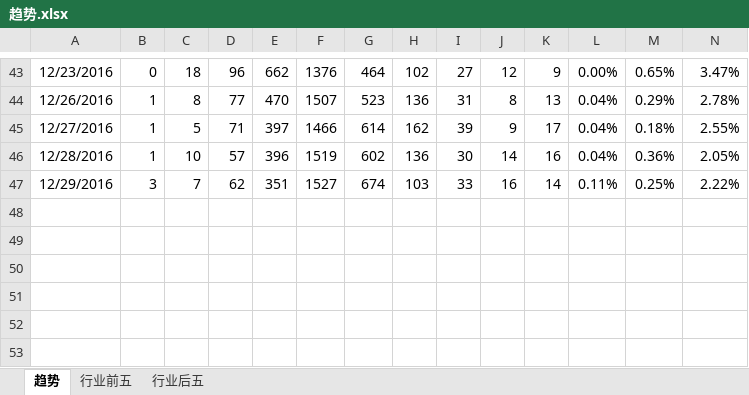
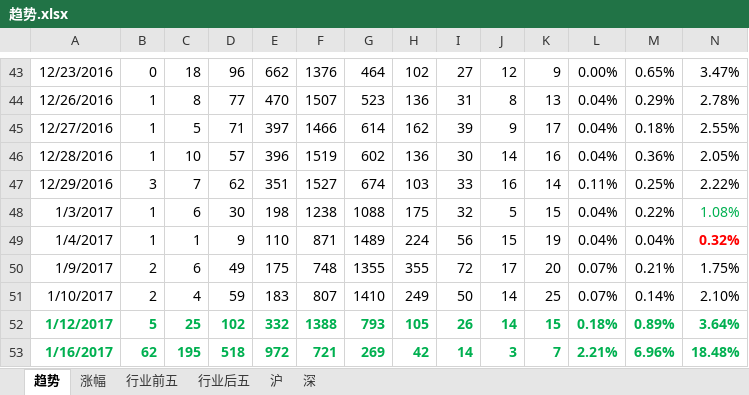
Before and after one commit to waterstonemf/Stock, an Excel workbook: 趋势.xlsx, sheet 趋势, drawn as a sheet; only a part is shown, gaps mark what is left out; values as stored, in another font and other column widths than the file's, no borders; rows hold the shown columns only; the diff names each change by its address in the sheet, - before the commit and + after, or states it on an @@ line.

```diff
--- a/趋势.xlsx (sheet 趋势)
+++ b/趋势.xlsx (sheet 趋势)
+sheet tab: 涨幅
+sheet tab: 沪
+sheet tab: 深
+row 48: 1/3/2017 | 1 | 6 | 30 | 198 | 1238 | 1088 | 175 | 32 | 5 | 15 | 0.04% | 0.22% | 1.08%
+row 49: 1/4/2017 | 1 | 1 | 9 | 110 | 871 | 1489 | 224 | 56 | 15 | 19 | 0.04% | 0.04% | 0.32%
+row 50: 1/9/2017 | 2 | 6 | 49 | 175 | 748 | 1355 | 355 | 72 | 17 | 20 | 0.07% | 0.21% | 1.75%
+row 51: 1/10/2017 | 2 | 4 | 59 | 183 | 807 | 1410 | 249 | 50 | 14 | 25 | 0.07% | 0.14% | 2.10%
+row 52: 1/12/2017 | 5 | 25 | 102 | 332 | 1388 | 793 | 105 | 26 | 14 | 15 | 0.18% | 0.89% | 3.64%
+row 53: 1/16/2017 | 62 | 195 | 518 | 972 | 721 | 269 | 42 | 14 | 3 | 7 | 2.21% | 6.96% | 18.48%
```
Also changed, not shown: 19 other files.
